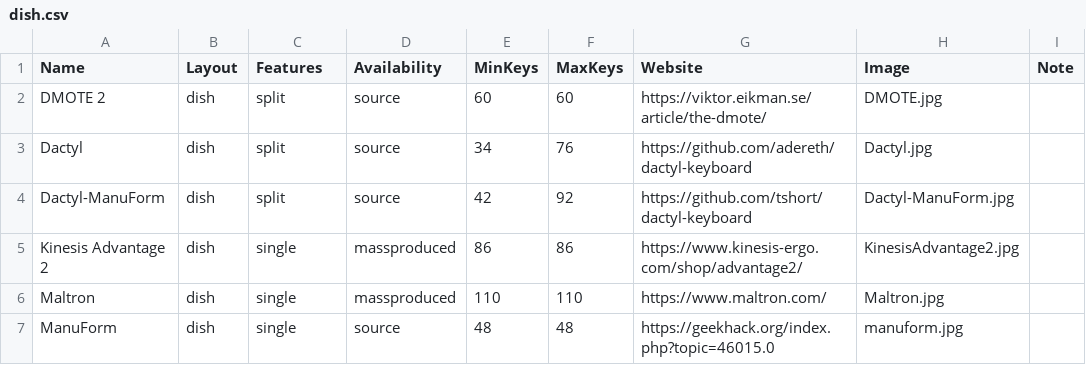
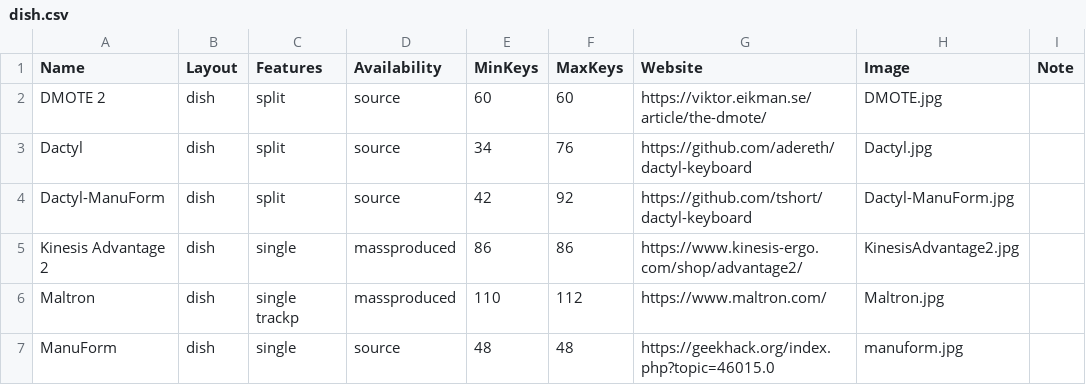
Before and after one commit to Aposymbiont/split-keyboards, a CSV file: dish.csv, drawn as a sheet.

```diff
--- a/dish.csv
+++ b/dish.csv
@@ -5,3 +5,3 @@ Dactyl-ManuForm,dish,split,source,42,92,https://github.com/tshort/dactyl-keyboar
 Kinesis Advantage 2,dish,single,massproduced,86,86,https://www.kinesis-ergo.com/shop/advantage2/,KinesisAdvantage2.jpg,
-Maltron,dish,single,massproduced,110,110,https://www.maltron.com/,Maltron.jpg,
+Maltron,dish,single trackp,massproduced,110,112,https://www.maltron.com/,Maltron.jpg,
 ManuForm,dish,single,source,48,48,https://geekhack.org/index.php?topic=46015.0,manuform.jpg,
```
Also changed, not shown: ergo.csv, traditional.csv, 10 other files.
